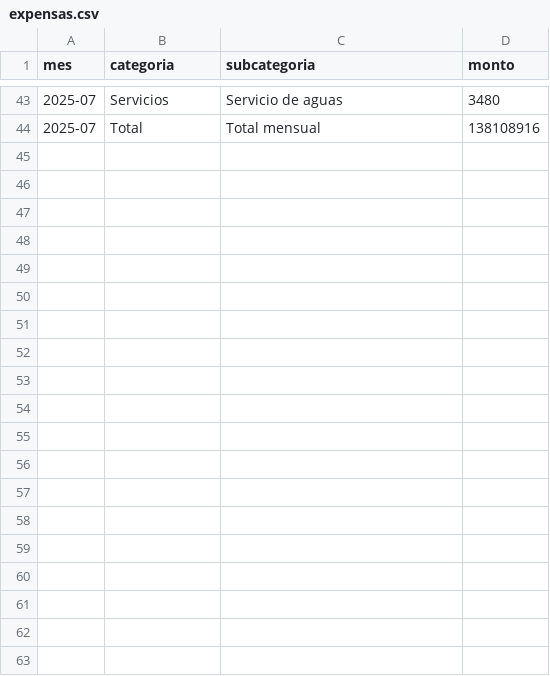
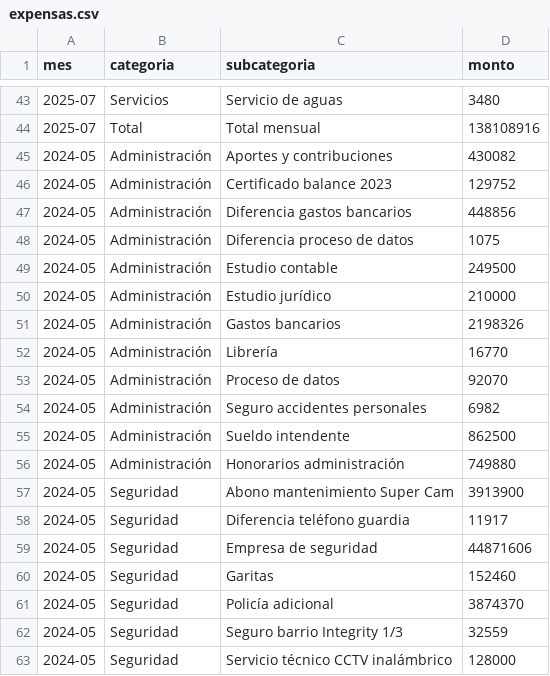
Before and after one commit to dbianco/expensasCanitas, a CSV file: data/expensas.csv, drawn as a sheet; only a part is shown, gaps mark what is left out; the diff covers the shown part only.

```diff
--- a/data/expensas.csv
+++ b/data/expensas.csv
@@ -44 +44,20 @@ mes,categoria,subcategoria,monto
 2025-07,Total,Total mensual,138108916
+2024-05,Administración,Aportes y contribuciones,430082
+2024-05,Administración,Certificado balance 2023,129752
+2024-05,Administración,Diferencia gastos bancarios,448856
+2024-05,Administración,Diferencia proceso de datos,1075
+2024-05,Administración,Estudio contable,249500
+2024-05,Administración,Estudio jurídico,210000
+2024-05,Administración,Gastos bancarios,2198326
+2024-05,Administración,Librería,16770
+2024-05,Administración,Proceso de datos,92070
+2024-05,Administración,Seguro accidentes personales,6982
+2024-05,Administración,Sueldo intendente,862500
+2024-05,Administración,Honorarios administración,749880
+2024-05,Seguridad,Abono mantenimiento Super Cam,3913900
+2024-05,Seguridad,Diferencia teléfono guardia,11917
+2024-05,Seguridad,Empresa de seguridad,44871606
+2024-05,Seguridad,Garitas,152460
+2024-05,Seguridad,Policía adicional,3874370
+2024-05,Seguridad,Seguro barrio Integrity 1/3,32559
+2024-05,Seguridad,Servicio técnico CCTV inalámbrico,128000
```
Also changed, not shown: 23 added rows elsewhere in this file, 4 other files.
